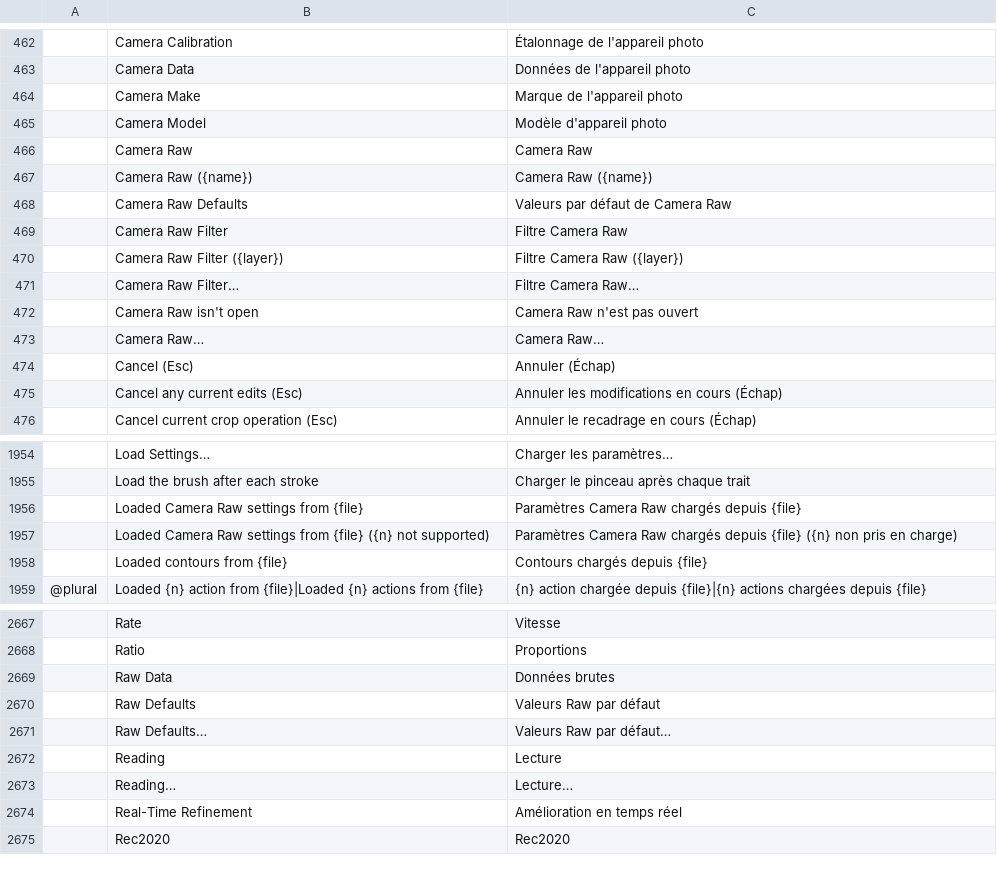
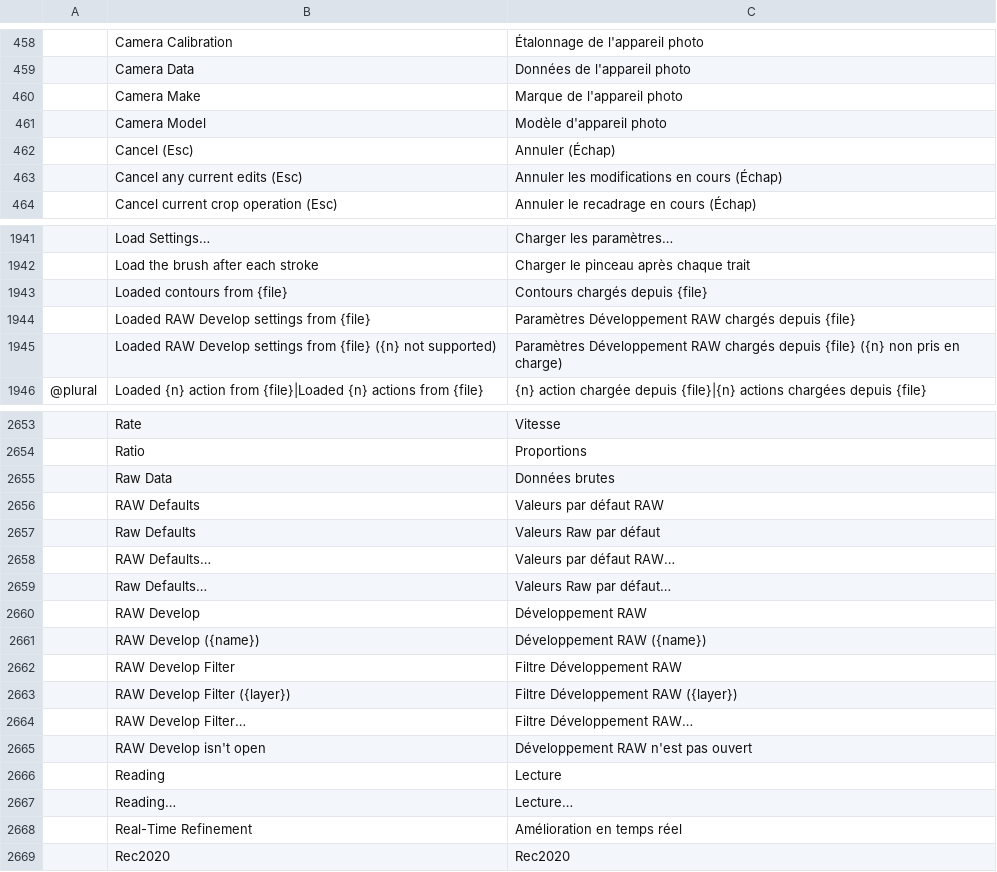
Before and after one commit to Bra1nZ/craft-i18n, a TSV file: locales/fr/photocraft.tsv, drawn as a sheet; only a part is shown, gaps mark what is left out; removed rows and columns are numbered as before the commit, all else as after; the diff covers the shown part only; the diff names each change by its address in the sheet, - before the commit and + after, or states it on an @@ line.

```diff
--- a/locales/fr/photocraft.tsv
+++ b/locales/fr/photocraft.tsv
-row 466:  | Camera Raw | Camera Raw
-row 467:  | Camera Raw ({name}) | Camera Raw ({name})
-row 468:  | Camera Raw Defaults | Valeurs par défaut de Camera Raw
-row 469:  | Camera Raw Filter | Filtre Camera Raw
-row 470:  | Camera Raw Filter ({layer}) | Filtre Camera Raw ({layer})
-row 471:  | Camera Raw Filter… | Filtre Camera Raw…
-row 472:  | Camera Raw isn't open | Camera Raw n'est pas ouvert
-row 473:  | Camera Raw… | Camera Raw…
-row 1956:  | Loaded Camera Raw settings from {file} | Paramètres Camera Raw chargés depuis {file}
-row 1957:  | Loaded Camera Raw settings from {file} ({n} not supported) | Paramètres Camera Raw chargés depuis {file} ({n} non pris en charge)
+row 1944:  | Loaded RAW Develop settings from {file} | Paramètres Développement RAW chargés depuis {file}
+row 1945:  | Loaded RAW Develop settings from {file} ({n} not supported) | Paramètres Développement RAW chargés depuis {file} ({n} non pris en charge)
+row 2656:  | RAW Defaults | Valeurs par défaut RAW
+row 2658:  | RAW Defaults… | Valeurs par défaut RAW…
+row 2660:  | RAW Develop | Développement RAW
+row 2661:  | RAW Develop ({name}) | Développement RAW ({name})
+row 2662:  | RAW Develop Filter | Filtre Développement RAW
+row 2663:  | RAW Develop Filter ({layer}) | Filtre Développement RAW ({layer})
+row 2664:  | RAW Develop Filter… | Filtre Développement RAW…
+row 2665:  | RAW Develop isn't open | Développement RAW n'est pas ouvert
```
Also changed, not shown: 1 added row and 7 removed rows elsewhere in this file, locales/az/photocraft.tsv, locales/hi/photocraft.tsv, 33 other files.
